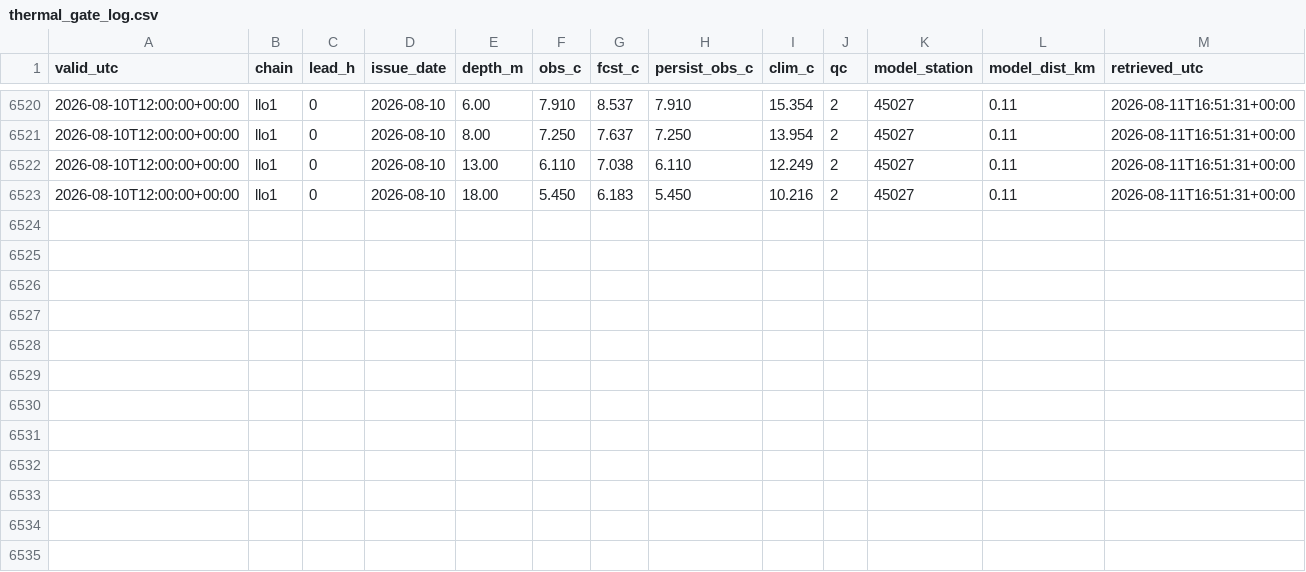
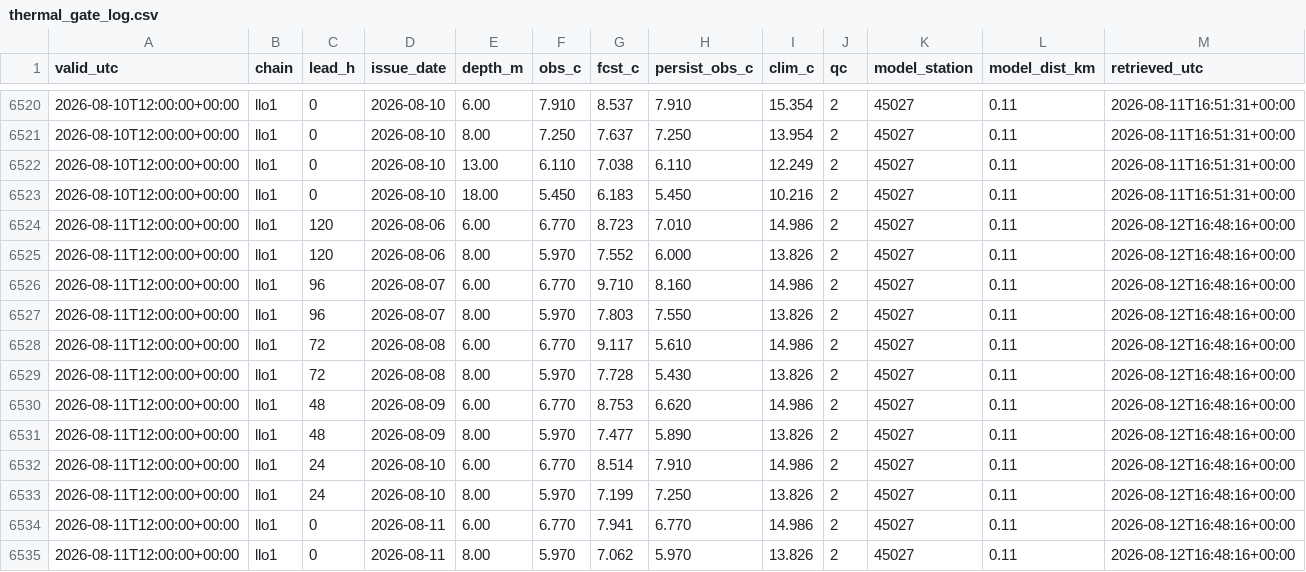
Before and after one commit to richardrob123/Tbay-fishcast, a CSV file: data/thermal_gate_log.csv, drawn as a sheet; only a part is shown, gaps mark what is left out.

```diff
--- a/data/thermal_gate_log.csv
+++ b/data/thermal_gate_log.csv
@@ -6523 +6523,13 @@ valid_utc,chain,lead_h,issue_date,depth_m,obs_c,fcst_c,persist_obs_c,clim_c,qc,m
 2026-08-10T12:00:00+00:00,llo1,0,2026-08-10,18.00,5.450,6.183,5.450,10.216,2,45027,0.11,2026-08-11T16:51:31+00:00
+2026-08-11T12:00:00+00:00,llo1,120,2026-08-06,6.00,6.770,8.723,7.010,14.986,2,45027,0.11,2026-08-12T16:48:16+00:00
+2026-08-11T12:00:00+00:00,llo1,120,2026-08-06,8.00,5.970,7.552,6.000,13.826,2,45027,0.11,2026-08-12T16:48:16+00:00
+2026-08-11T12:00:00+00:00,llo1,96,2026-08-07,6.00,6.770,9.710,8.160,14.986,2,45027,0.11,2026-08-12T16:48:16+00:00
+2026-08-11T12:00:00+00:00,llo1,96,2026-08-07,8.00,5.970,7.803,7.550,13.826,2,45027,0.11,2026-08-12T16:48:16+00:00
+2026-08-11T12:00:00+00:00,llo1,72,2026-08-08,6.00,6.770,9.117,5.610,14.986,2,45027,0.11,2026-08-12T16:48:16+00:00
+2026-08-11T12:00:00+00:00,llo1,72,2026-08-08,8.00,5.970,7.728,5.430,13.826,2,45027,0.11,2026-08-12T16:48:16+00:00
+2026-08-11T12:00:00+00:00,llo1,48,2026-08-09,6.00,6.770,8.753,6.620,14.986,2,45027,0.11,2026-08-12T16:48:16+00:00
+2026-08-11T12:00:00+00:00,llo1,48,2026-08-09,8.00,5.970,7.477,5.890,13.826,2,45027,0.11,2026-08-12T16:48:16+00:00
+2026-08-11T12:00:00+00:00,llo1,24,2026-08-10,6.00,6.770,8.514,7.910,14.986,2,45027,0.11,2026-08-12T16:48:16+00:00
+2026-08-11T12:00:00+00:00,llo1,24,2026-08-10,8.00,5.970,7.199,7.250,13.826,2,45027,0.11,2026-08-12T16:48:16+00:00
+2026-08-11T12:00:00+00:00,llo1,0,2026-08-11,6.00,6.770,7.941,6.770,14.986,2,45027,0.11,2026-08-12T16:48:16+00:00
+2026-08-11T12:00:00+00:00,llo1,0,2026-08-11,8.00,5.970,7.062,5.970,13.826,2,45027,0.11,2026-08-12T16:48:16+00:00
```
Also changed, not shown: data/offshore_check_log.csv, data/wind_gate_log.csv, 5 other files.
